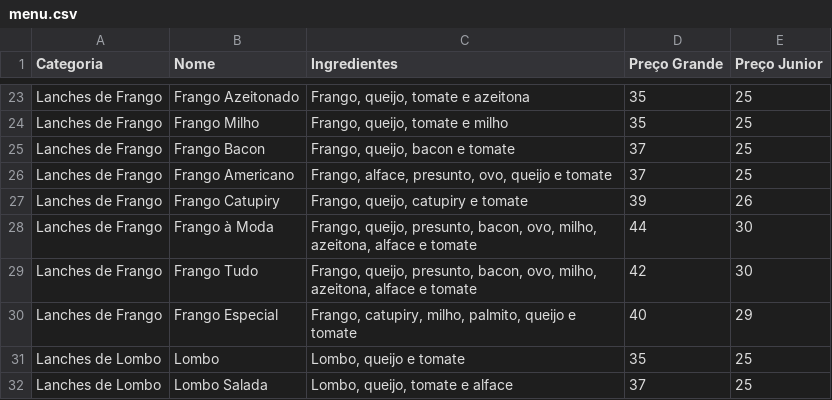
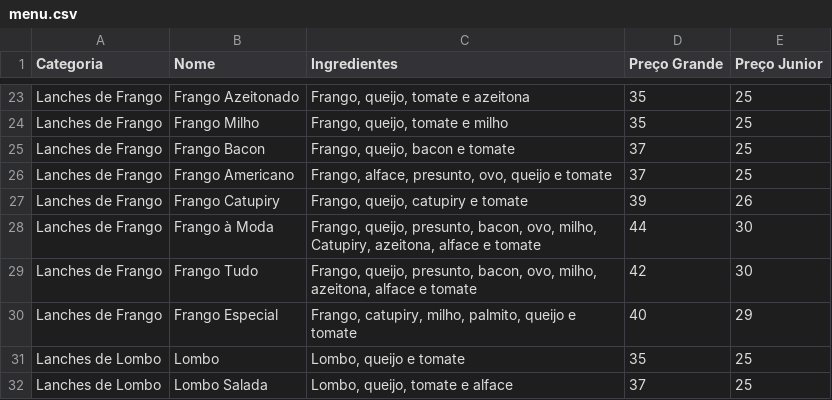
Before and after one commit to barraquinhalanches/cardapio, a CSV file: assets/data/menu.csv, drawn as a sheet; only a part is shown, gaps mark what is left out.

Commit message:
Atualizar o menu.csv

```diff
--- a/assets/data/menu.csv
+++ b/assets/data/menu.csv
@@ -27,3 +27,3 @@ Lanches de Frango;Frango Americano;Frango, alface, presunto, ovo, queijo e tomat
 Lanches de Frango;Frango Catupiry;Frango, queijo, catupiry e tomate;39;26
-Lanches de Frango;Frango à Moda;Frango, queijo, presunto, bacon, ovo, milho, azeitona, alface e tomate;44;30
+Lanches de Frango;Frango à Moda;Frango, queijo, presunto, bacon, ovo, milho, Catupiry, azeitona, alface e tomate;44;30
 Lanches de Frango;Frango Tudo;Frango, queijo, presunto, bacon, ovo, milho, azeitona, alface e tomate;42;30
```
